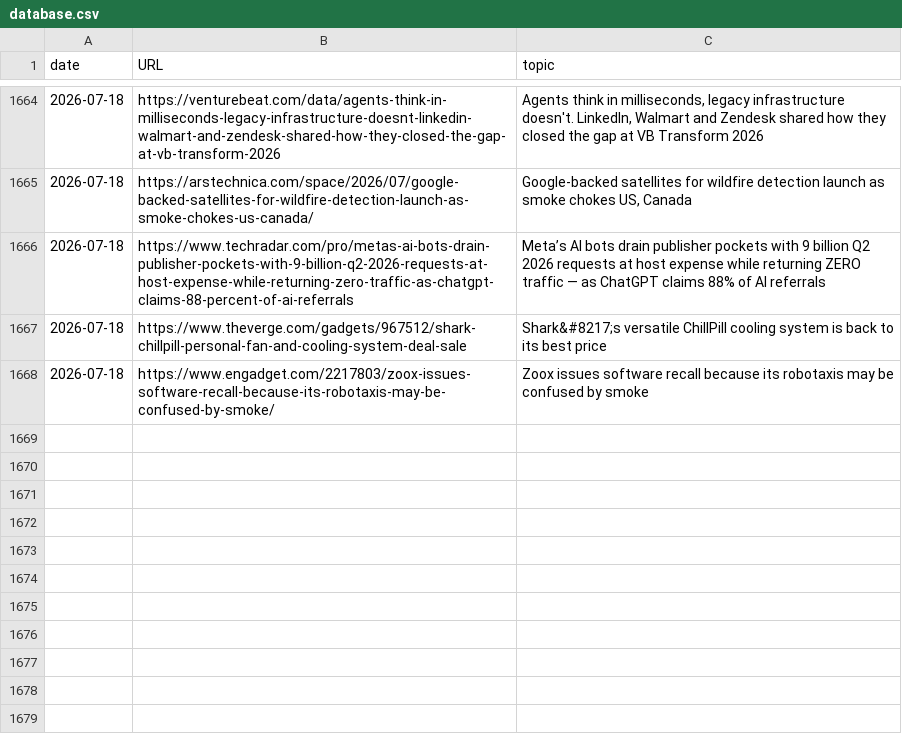
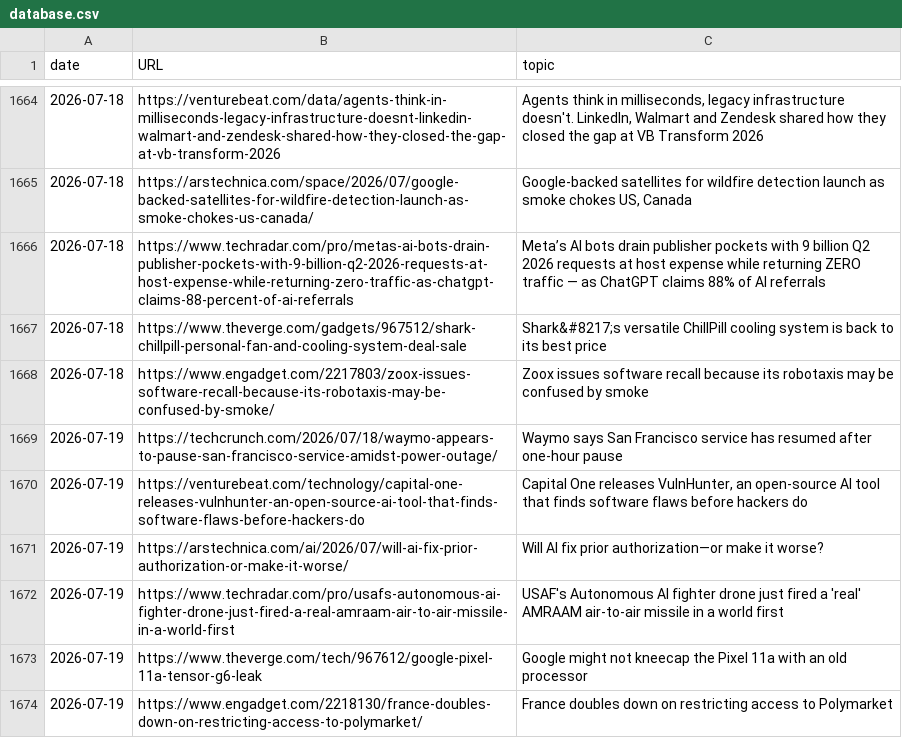
Before and after one commit to cheoljoo/english, a CSV file: database.csv, drawn as a sheet; only a part is shown, gaps mark what is left out; the diff names each change by its address in the sheet, - before the commit and + after, or states it on an @@ line.

```diff
--- a/database.csv
+++ b/database.csv
+row 1669: 2026-07-19 | https://techcrunch.com/2026/07/18/waymo-appears-to-pause-san-francisco-service-amidst-power-outage/ | Waymo says San Francisco service has resumed after one-hour pause
+row 1670: 2026-07-19 | https://venturebeat.com/technology/capital-one-releases-vulnhunter-an-open-source-ai-tool-that-finds-software-flaws-before-hackers-do | Capital One releases VulnHunter, an open-source AI tool that finds software flaws before hackers do
+row 1671: 2026-07-19 | https://arstechnica.com/ai/2026/07/will-ai-fix-prior-authorization-or-make-it-worse/ | Will AI fix prior authorization—or make it worse?
+row 1672: 2026-07-19 | https://www.techradar.com/pro/usafs-autonomous-ai-fighter-drone-just-fired-a-real-amraam-air-to-air-missile-in-a-world-first | USAF's Autonomous AI fighter drone just fired a 'real' AMRAAM air-to-air missile in a world first
+row 1673: 2026-07-19 | https://www.theverge.com/tech/967612/google-pixel-11a-tensor-g6-leak | Google might not kneecap the Pixel 11a with an old processor
+row 1674: 2026-07-19 | https://www.engadget.com/2218130/france-doubles-down-on-restricting-access-to-polymarket/ | France doubles down on restricting access to Polymarket
```
Also changed, not shown: 1 other file.
